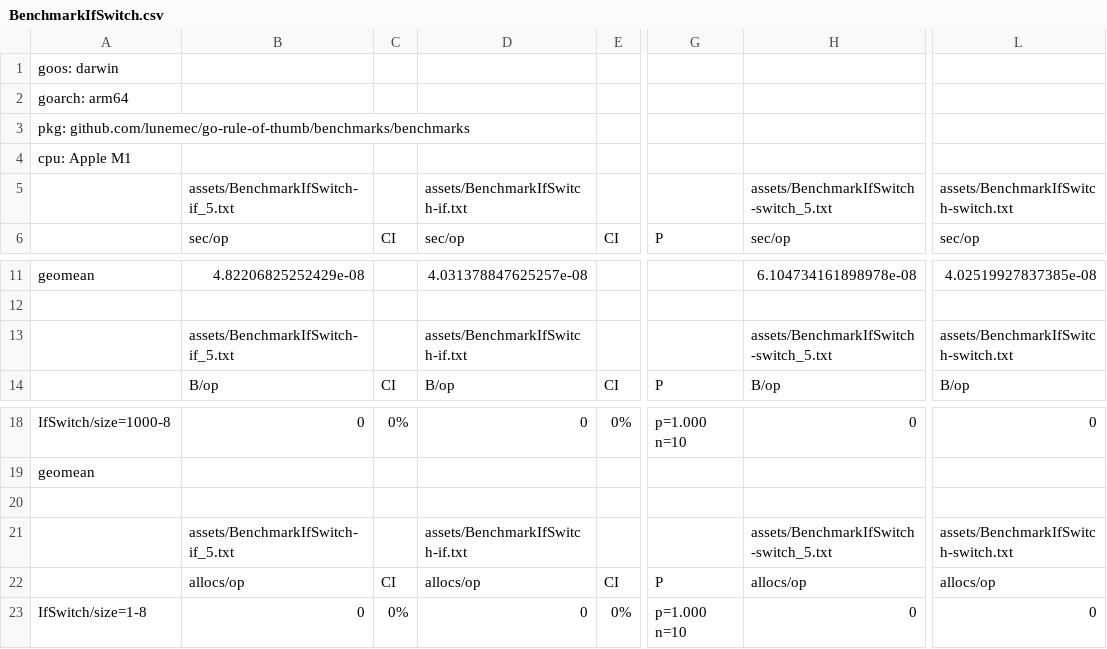
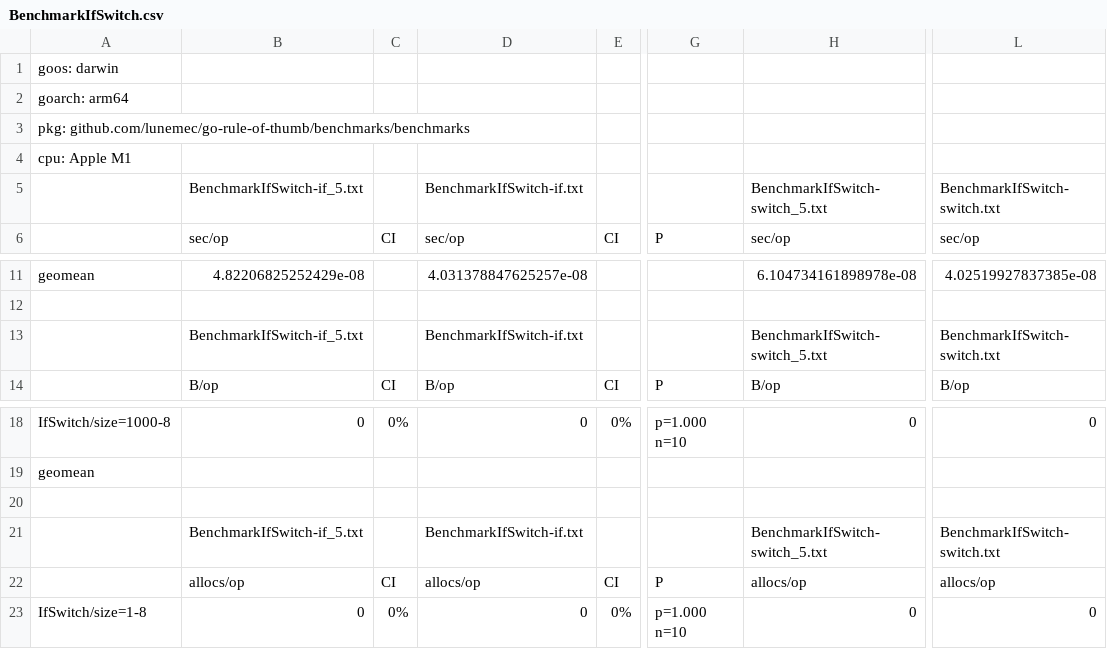
Before and after one commit to lunemec/go-rules-of-thumb, a CSV file: assets/BenchmarkIfSwitch.csv, drawn as a sheet; only a part is shown, gaps mark what is left out; the diff names each change by its address in the sheet, - before the commit and + after, or states it on an @@ line.

```diff
--- a/assets/BenchmarkIfSwitch.csv
+++ b/assets/BenchmarkIfSwitch.csv
-B5: assets/BenchmarkIfSwitch-if_5.txt
+B5: BenchmarkIfSwitch-if_5.txt
-D5: assets/BenchmarkIfSwitch-if.txt
+D5: BenchmarkIfSwitch-if.txt
-H5: assets/BenchmarkIfSwitch-switch_5.txt
+H5: BenchmarkIfSwitch-switch_5.txt
-L5: assets/BenchmarkIfSwitch-switch.txt
+L5: BenchmarkIfSwitch-switch.txt
-B13: assets/BenchmarkIfSwitch-if_5.txt
+B13: BenchmarkIfSwitch-if_5.txt
-D13: assets/BenchmarkIfSwitch-if.txt
+D13: BenchmarkIfSwitch-if.txt
-H13: assets/BenchmarkIfSwitch-switch_5.txt
+H13: BenchmarkIfSwitch-switch_5.txt
-L13: assets/BenchmarkIfSwitch-switch.txt
+L13: BenchmarkIfSwitch-switch.txt
-B21: assets/BenchmarkIfSwitch-if_5.txt
+B21: BenchmarkIfSwitch-if_5.txt
-D21: assets/BenchmarkIfSwitch-if.txt
+D21: BenchmarkIfSwitch-if.txt
-H21: assets/BenchmarkIfSwitch-switch_5.txt
+H21: BenchmarkIfSwitch-switch_5.txt
-L21: assets/BenchmarkIfSwitch-switch.txt
+L21: BenchmarkIfSwitch-switch.txt
```
Also changed, not shown: assets/BenchmarkAppend.csv, assets/BenchmarkDeduplication.csv, 22 other files.
